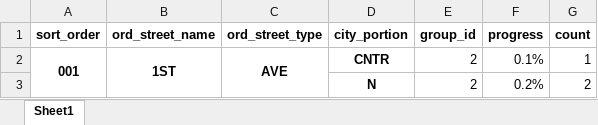
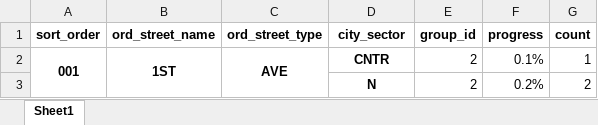
Before and after one commit to mike-babb/seattle_streets, an Excel workbook: data/street_groups_working.xlsx, sheet Sheet1, drawn as a sheet; only a part is shown; values as stored, in another font and other column widths than the file's, no borders; the diff names each change by its address in the sheet, - before the commit and + after, or states it on an @@ line.

```diff
--- a/data/street_groups_working.xlsx (sheet Sheet1)
+++ b/data/street_groups_working.xlsx (sheet Sheet1)
-D1: city_portion
+D1: city_sector
```
Also changed, not shown: 25 other files.
